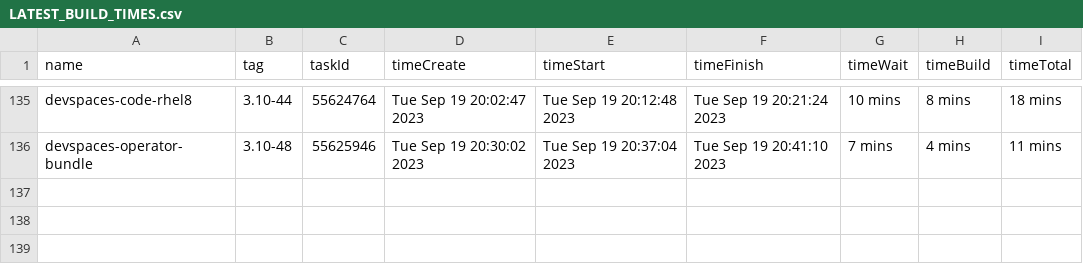
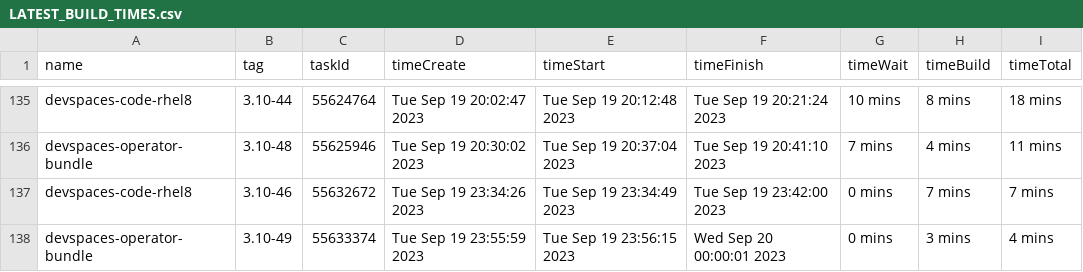
Before and after one commit to redhat-developer/devspaces, a CSV file: dependencies/LATEST_BUILD_TIMES.csv, drawn as a sheet; only a part is shown, gaps mark what is left out.

Commit message:
chore: Update dependencies/LATEST_IMAGES, COMMITS, DIGESTS, INDEXES, BUILD_TIMES
Signed-off-by: devstudio-release <nickboldt+devstudio-release@gmail.com>

```diff
--- a/dependencies/LATEST_BUILD_TIMES.csv
+++ b/dependencies/LATEST_BUILD_TIMES.csv
@@ -136 +136,3 @@
 "devspaces-operator-bundle","3.10-48",55625946,"Tue Sep 19 20:30:02 2023","Tue Sep 19 20:37:04 2023","Tue Sep 19 20:41:10 2023","7 mins","4 mins","11 mins"
+"devspaces-code-rhel8","3.10-46",55632672,"Tue Sep 19 23:34:26 2023","Tue Sep 19 23:34:49 2023","Tue Sep 19 23:42:00 2023","0 mins","7 mins","7 mins"
+"devspaces-operator-bundle","3.10-49",55633374,"Tue Sep 19 23:55:59 2023","Tue Sep 19 23:56:15 2023","Wed Sep 20 00:00:01 2023","0 mins","3 mins","4 mins"
```
Also changed, not shown: 6 other files.
